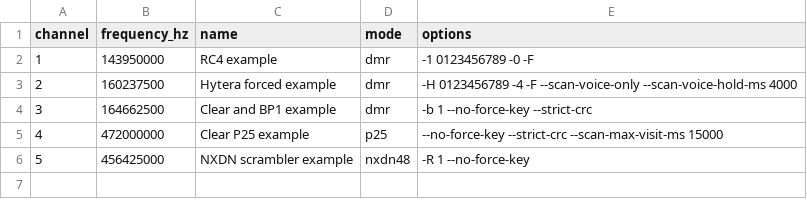
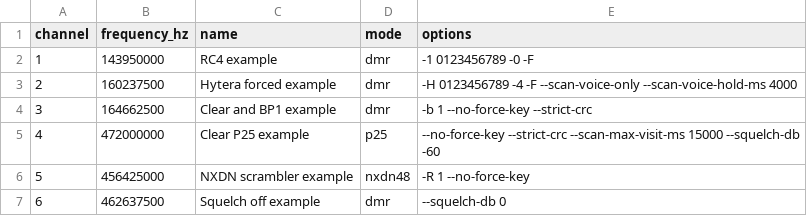
Before and after one commit to arancormonk/dsd-neo, a CSV file: examples/conventional_scan_options.csv, drawn as a sheet.

Commit message:
docs(scan): document --squelch-db row and target overrides
Describe the option in the scoped-options table with its units, range and
inheritance, and the digits-only negative-value exception to the leading
dash rule; how it behaves on radio and non-radio inputs and on trunk-system
control channels; how frontends show and edit it; and that saves keep the
configured rtl_sql. The code map gains the push-at-entry-point contract and
an add-a-row-option recipe. The shipped examples and the CSV fuzz seed now
carry --squelch-db rows, which the example-import tests parse.

Refs #521

Signed-off-by: arancormonk <180709949+arancormonk@users.noreply.github.com>

```diff
--- a/examples/conventional_scan_options.csv
+++ b/examples/conventional_scan_options.csv
@@ -4,3 +4,4 @@ channel,frequency_hz,name,mode,options
 3,164662500,Clear and BP1 example,dmr,-b 1 --no-force-key --strict-crc
-4,472000000,Clear P25 example,p25,--no-force-key --strict-crc --scan-max-visit-ms 15000
+4,472000000,Clear P25 example,p25,--no-force-key --strict-crc --scan-max-visit-ms 15000 --squelch-db -60
 5,456425000,NXDN scrambler example,nxdn48,-R 1 --no-force-key
+6,462637500,Squelch off example,dmr,--squelch-db 0
```
Also changed, not shown: examples/trunk_scan_targets.csv, 7 other files.
